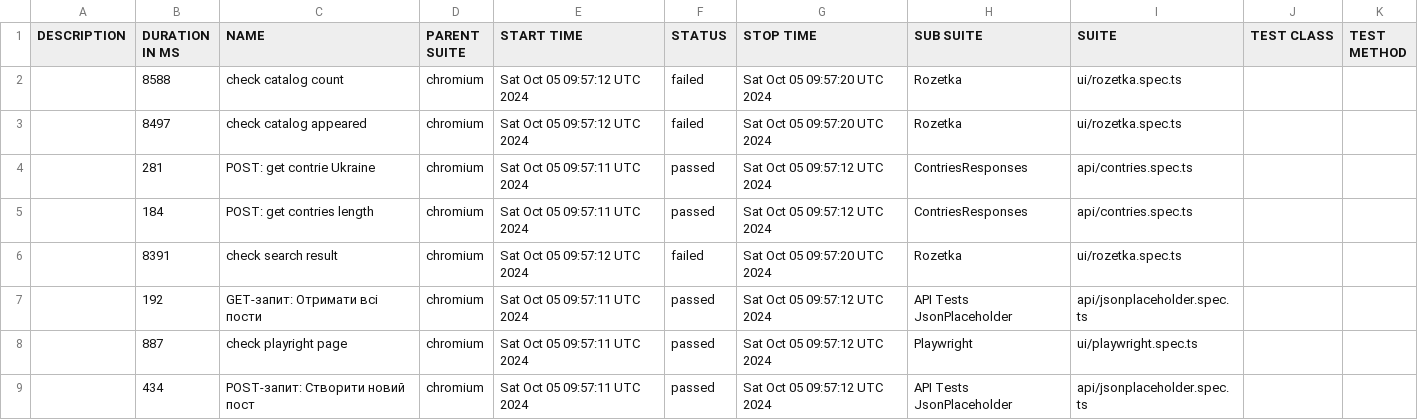
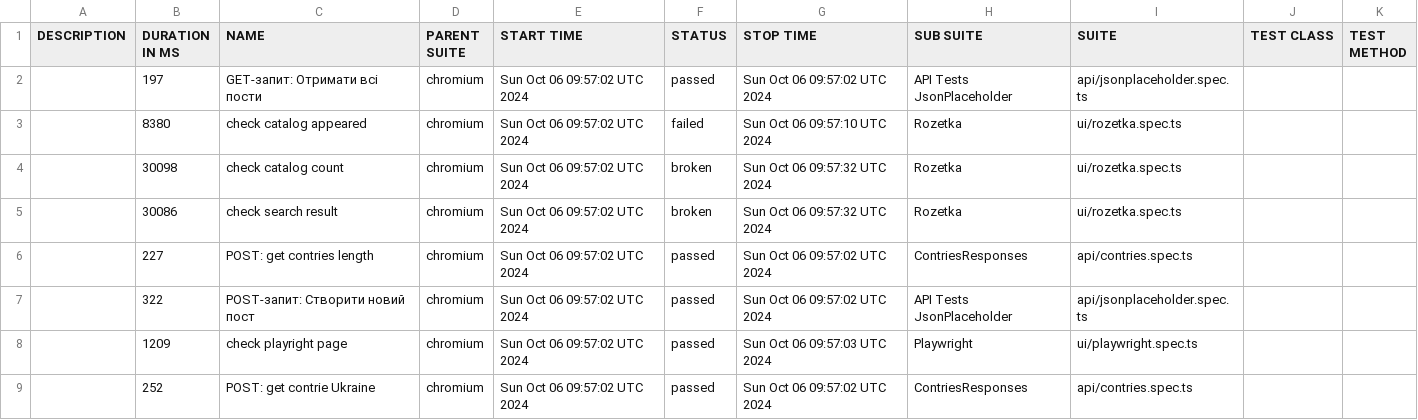
Before and after one commit to Vanecheek/new_IVAN_tests_playwrite, a CSV file: data/suites.csv, drawn as a sheet.

```diff
--- a/data/suites.csv
+++ b/data/suites.csv
@@ -1,9 +1,9 @@
 "DESCRIPTION","DURATION IN MS","NAME","PARENT SUITE","START TIME","STATUS","STOP TIME","SUB SUITE","SUITE","TEST CLASS","TEST METHOD"
-"","8588","check catalog count","chromium","Sat Oct 05 09:57:12 UTC 2024","failed","Sat Oct 05 09:57:20 UTC 2024","Rozetka","ui/rozetka.spec.ts","",""
-"","8497","check catalog appeared","chromium","Sat Oct 05 09:57:12 UTC 2024","failed","Sat Oct 05 09:57:20 UTC 2024","Rozetka","ui/rozetka.spec.ts","",""
-"","281","POST: get contrie Ukraine","chromium","Sat Oct 05 09:57:11 UTC 2024","passed","Sat Oct 05 09:57:12 UTC 2024","ContriesResponses","api/contries.spec.ts","",""
-"","184","POST: get contries length","chromium","Sat Oct 05 09:57:11 UTC 2024","passed","Sat Oct 05 09:57:12 UTC 2024","ContriesResponses","api/contries.spec.ts","",""
-"","8391","check search result","chromium","Sat Oct 05 09:57:12 UTC 2024","failed","Sat Oct 05 09:57:20 UTC 2024","Rozetka","ui/rozetka.spec.ts","",""
-"","192","GET-запит: Отримати всі пости","chromium","Sat Oct 05 09:57:11 UTC 2024","passed","Sat Oct 05 09:57:12 UTC 2024","API Tests JsonPlaceholder","api/jsonplaceholder.spec.ts","",""
-"","887","check playright page","chromium","Sat Oct 05 09:57:11 UTC 2024","passed","Sat Oct 05 09:57:12 UTC 2024","Playwright","ui/playwright.spec.ts","",""
-"","434","POST-запит: Створити новий пост","chromium","Sat Oct 05 09:57:11 UTC 2024","passed","Sat Oct 05 09:57:12 UTC 2024","API Tests JsonPlaceholder","api/jsonplaceholder.spec.ts","",""
+"","197","GET-запит: Отримати всі пости","chromium","Sun Oct 06 09:57:02 UTC 2024","passed","Sun Oct 06 09:57:02 UTC 2024","API Tests JsonPlaceholder","api/jsonplaceholder.spec.ts","",""
+"","8380","check catalog appeared","chromium","Sun Oct 06 09:57:02 UTC 2024","failed","Sun Oct 06 09:57:10 UTC 2024","Rozetka","ui/rozetka.spec.ts","",""
+"","30098","check catalog count","chromium","Sun Oct 06 09:57:02 UTC 2024","broken","Sun Oct 06 09:57:32 UTC 2024","Rozetka","ui/rozetka.spec.ts","",""
+"","30086","check search result","chromium","Sun Oct 06 09:57:02 UTC 2024","broken","Sun Oct 06 09:57:32 UTC 2024","Rozetka","ui/rozetka.spec.ts","",""
+"","227","POST: get contries length","chromium","Sun Oct 06 09:57:02 UTC 2024","passed","Sun Oct 06 09:57:02 UTC 2024","ContriesResponses","api/contries.spec.ts","",""
+"","322","POST-запит: Створити новий пост","chromium","Sun Oct 06 09:57:02 UTC 2024","passed","Sun Oct 06 09:57:02 UTC 2024","API Tests JsonPlaceholder","api/jsonplaceholder.spec.ts","",""
+"","1209","check playright page","chromium","Sun Oct 06 09:57:02 UTC 2024","passed","Sun Oct 06 09:57:03 UTC 2024","Playwright","ui/playwright.spec.ts","",""
+"","252","POST: get contrie Ukraine","chromium","Sun Oct 06 09:57:02 UTC 2024","passed","Sun Oct 06 09:57:02 UTC 2024","ContriesResponses","api/contries.spec.ts","",""
```
Also changed, not shown: 47 other files.
